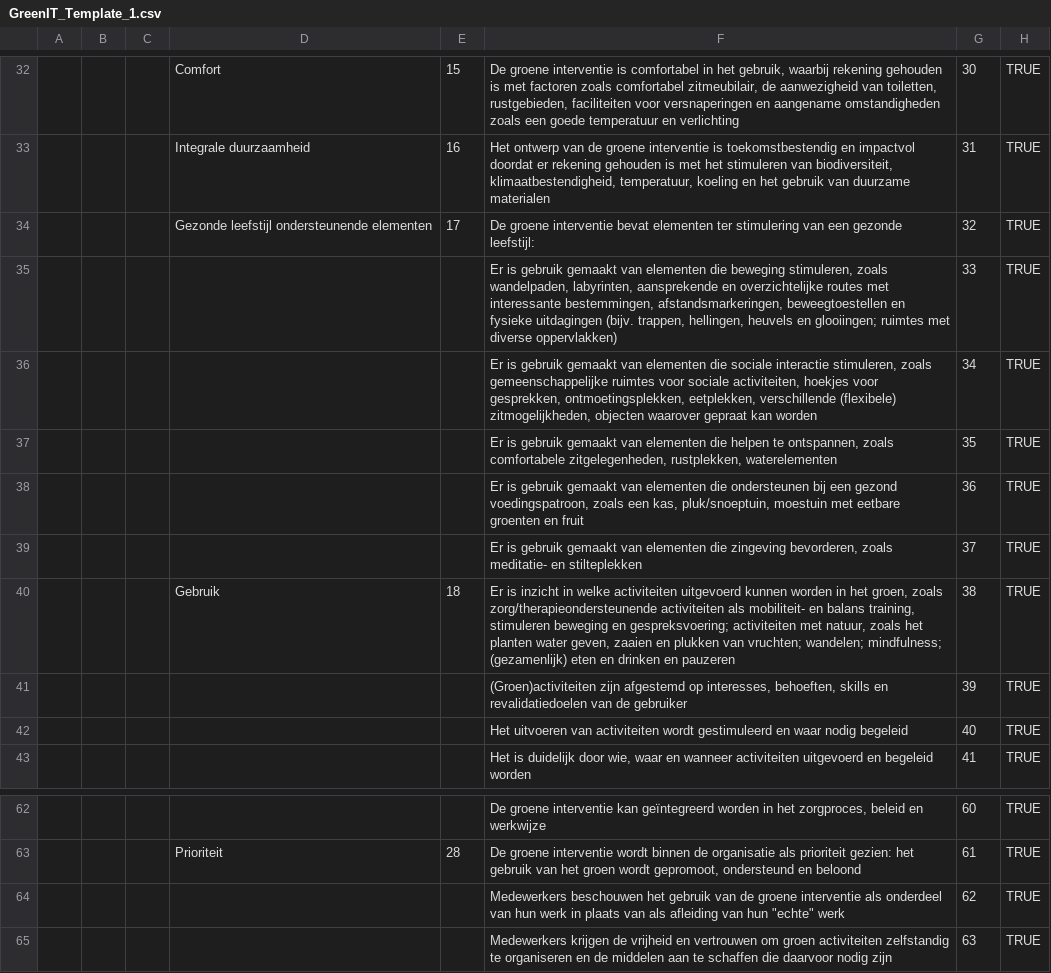
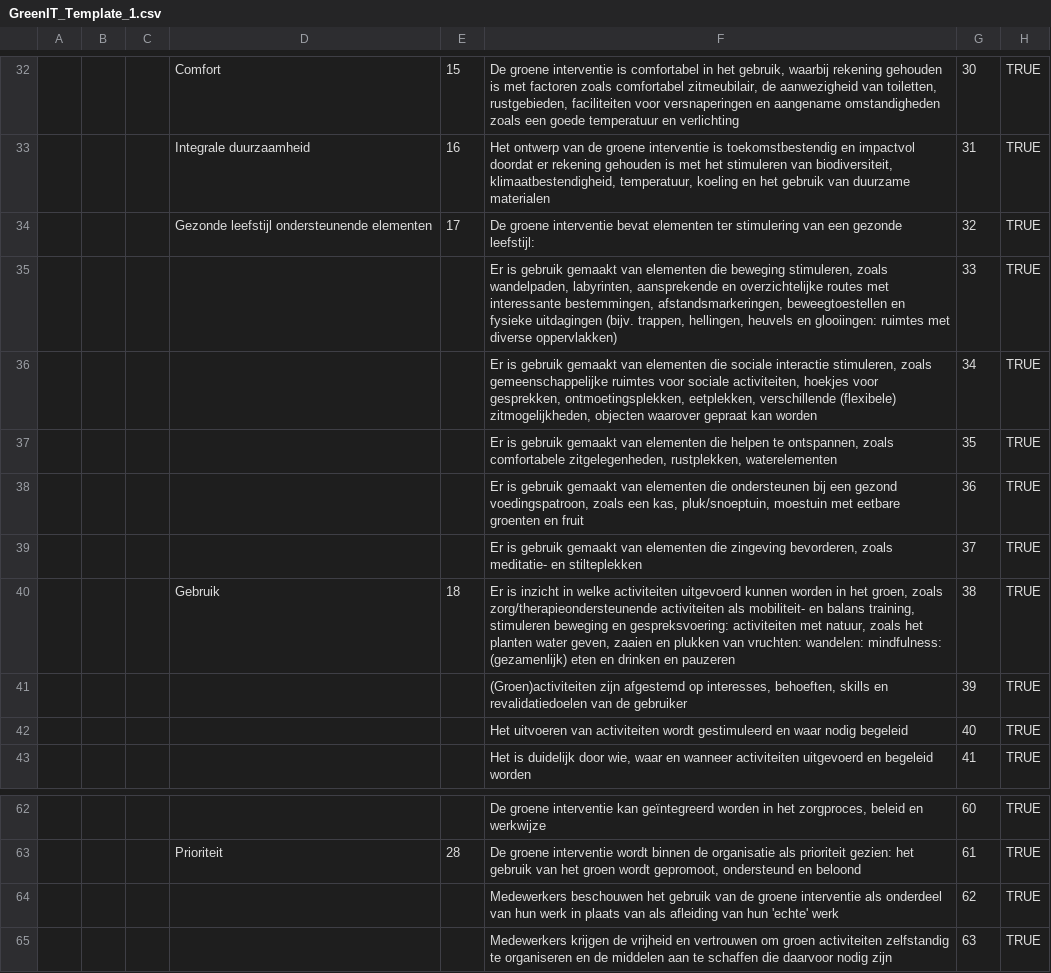
Before and after one commit to rikmentink/greenify, a CSV file: server/src/main/resources/templates/GreenIT_Template_1.csv, drawn as a sheet; only a part is shown, gaps mark what is left out; the diff names each change by its address in the sheet, - before the commit and + after, or states it on an @@ line.

Commit message:
Adjusted certain CSV characters to avoid conflicts

```diff
--- a/server/src/main/resources/templates/GreenIT_Template_1.csv
+++ b/server/src/main/resources/templates/GreenIT_Template_1.csv
-F35: …heuvels en glooiingen; ruimtes met…
+F35: …heuvels en glooiingen: ruimtes met…
-F40: …beweging en gespreksvoering; activiteiten met natuur, zoals het planten water geven, zaaien en plukken van vruchten; wandelen; mindfulness; (gezamenlijk) eten…
+F40: …beweging en gespreksvoering: activiteiten met natuur, zoals het planten water geven, zaaien en plukken van vruchten: wandelen: mindfulness: (gezamenlijk) eten…
-F64: …van hun "echte" werk
+F64: …van hun 'echte' werk
```
